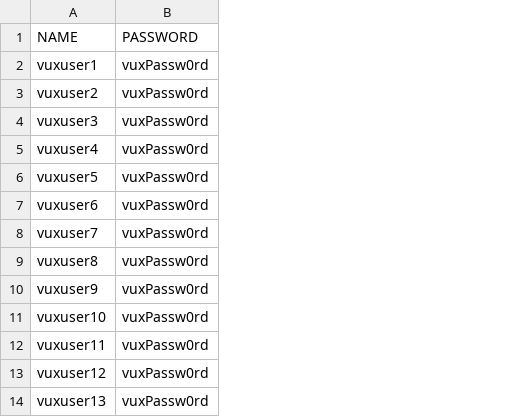
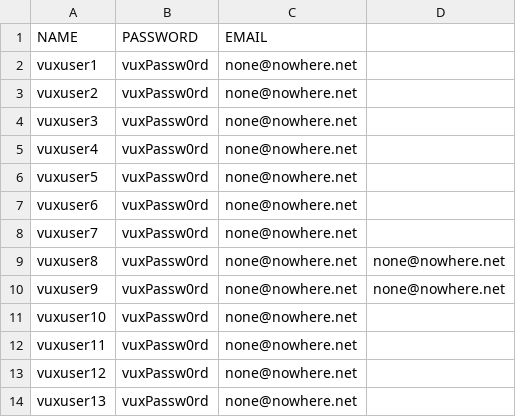
Before and after one commit to marcoantonioni/virtual-users-locust-sandbox, a CSV file: configurations/creds100.csv, drawn as a sheet; only a part is shown; the diff names each change by its address in the sheet, - before the commit and + after, or states it on an @@ line.

```diff
--- a/configurations/creds100.csv
+++ b/configurations/creds100.csv
+column C (EMAIL), rows 2-14: all none@nowhere.net
+column D, rows 9-10: none@nowhere.net | none@nowhere.net
```
Also changed, not shown: configurations/creds10.csv, 3 other files.
